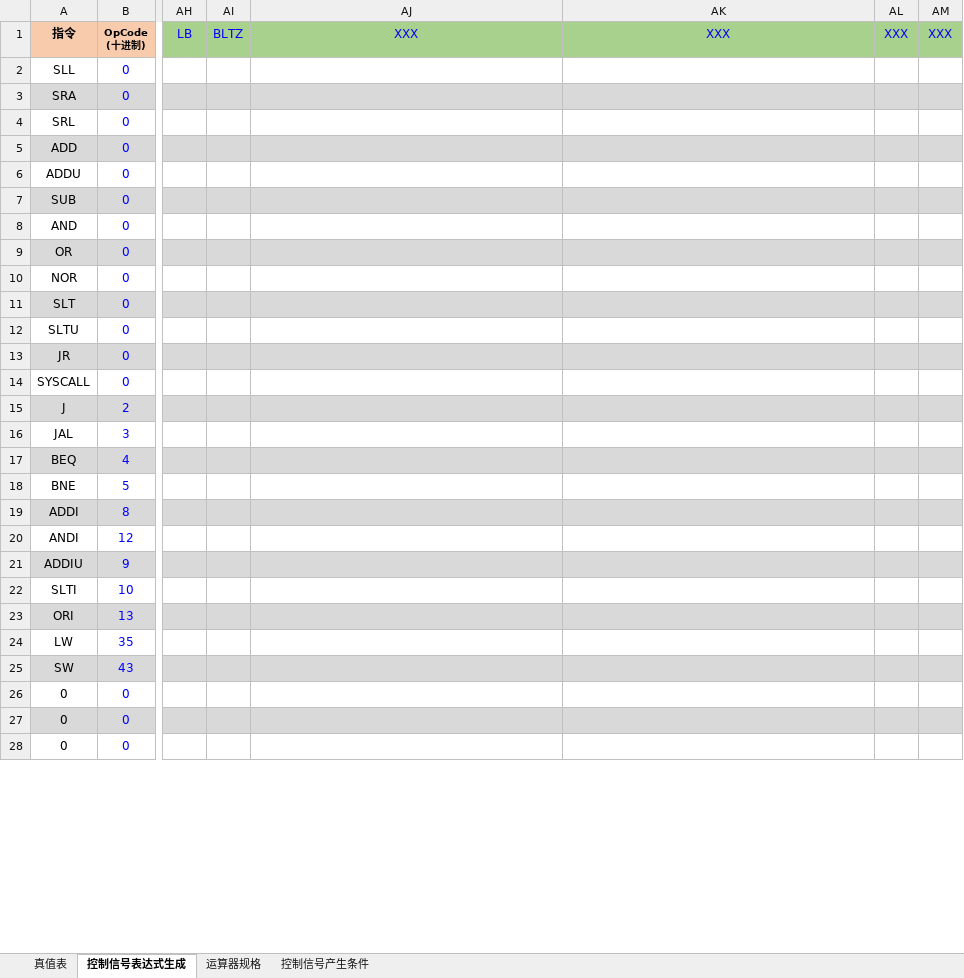
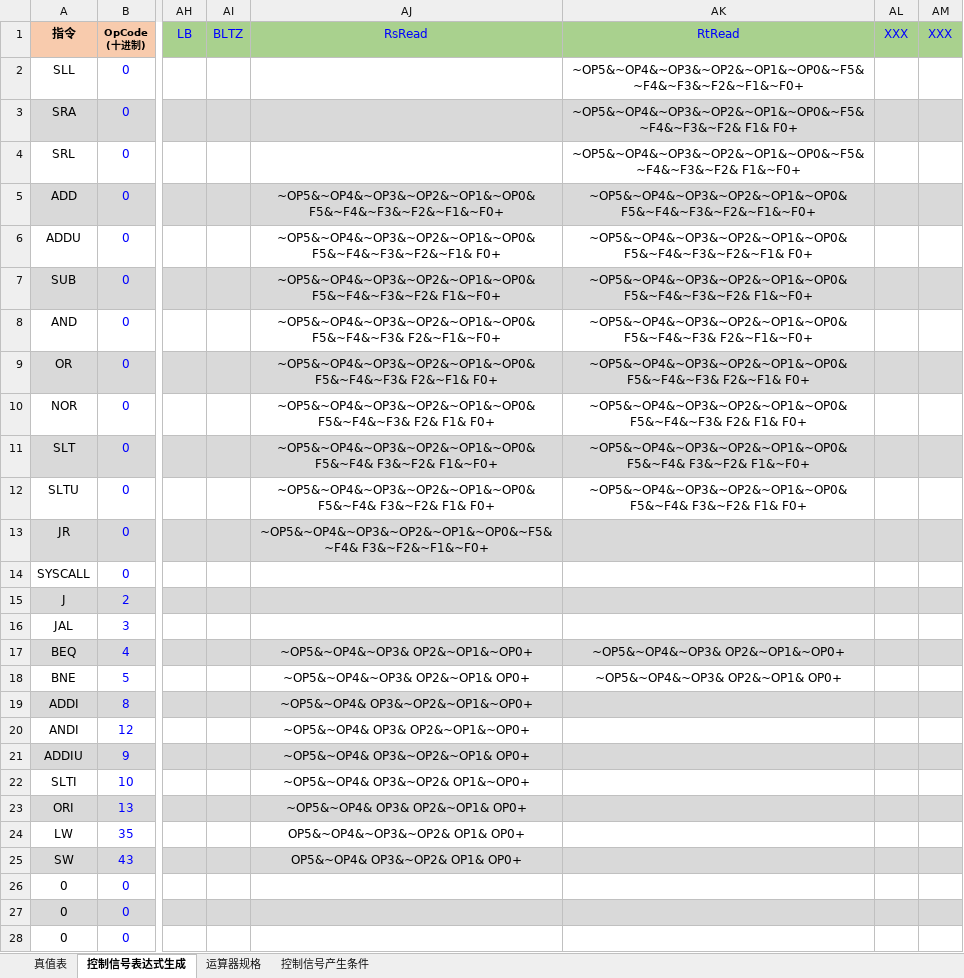
Before and after one commit to platoneko/Pushbox, an Excel workbook: 单周期硬布线控制器表达式自动生成2020-2-14.xlsx, sheet 控制信号表达式生成, drawn as a sheet; only a part is shown, gaps mark what is left out; values as stored, in another font and other column widths than the file's, no borders; charts and pictures and conditional formats not drawn; the diff covers the shown part only; the diff names each change by its address in the sheet, - before the commit and + after, or states it on an @@ line.

```diff
--- a/单周期硬布线控制器表达式自动生成2020-2-14.xlsx (sheet 控制信号表达式生成)
+++ b/单周期硬布线控制器表达式自动生成2020-2-14.xlsx (sheet 控制信号表达式生成)
-AJ1: XXX
+AJ1: RsRead
-AK1: XXX
+AK1: RtRead
-AK2 (RtRead): (empty)
+AK2 (RtRead): ~OP5&~OP4&~OP3&~OP2&~OP1&~OP0&~F5&~F4&~F3&~F2&~F1&~F0+
-AK3 (RtRead): (empty)
+AK3 (RtRead): ~OP5&~OP4&~OP3&~OP2&~OP1&~OP0&~F5&~F4&~F3&~F2& F1& F0+
-AK4 (RtRead): (empty)
+AK4 (RtRead): ~OP5&~OP4&~OP3&~OP2&~OP1&~OP0&~F5&~F4&~F3&~F2& F1&~F0+
-AJ5 (RsRead): (empty)
+AJ5 (RsRead): ~OP5&~OP4&~OP3&~OP2&~OP1&~OP0& F5&~F4&~F3&~F2&~F1&~F0+
-AK5 (RtRead): (empty)
+AK5 (RtRead): ~OP5&~OP4&~OP3&~OP2&~OP1&~OP0& F5&~F4&~F3&~F2&~F1&~F0+
-AJ6 (RsRead): (empty)
+AJ6 (RsRead): ~OP5&~OP4&~OP3&~OP2&~OP1&~OP0& F5&~F4&~F3&~F2&~F1& F0+
-AK6 (RtRead): (empty)
+AK6 (RtRead): ~OP5&~OP4&~OP3&~OP2&~OP1&~OP0& F5&~F4&~F3&~F2&~F1& F0+
-AJ7 (RsRead): (empty)
+AJ7 (RsRead): ~OP5&~OP4&~OP3&~OP2&~OP1&~OP0& F5&~F4&~F3&~F2& F1&~F0+
-AK7 (RtRead): (empty)
+AK7 (RtRead): ~OP5&~OP4&~OP3&~OP2&~OP1&~OP0& F5&~F4&~F3&~F2& F1&~F0+
-AJ8 (RsRead): (empty)
+AJ8 (RsRead): ~OP5&~OP4&~OP3&~OP2&~OP1&~OP0& F5&~F4&~F3& F2&~F1&~F0+
-AK8 (RtRead): (empty)
+AK8 (RtRead): ~OP5&~OP4&~OP3&~OP2&~OP1&~OP0& F5&~F4&~F3& F2&~F1&~F0+
-AJ9 (RsRead): (empty)
+AJ9 (RsRead): ~OP5&~OP4&~OP3&~OP2&~OP1&~OP0& F5&~F4&~F3& F2&~F1& F0+
-AK9 (RtRead): (empty)
+AK9 (RtRead): ~OP5&~OP4&~OP3&~OP2&~OP1&~OP0& F5&~F4&~F3& F2&~F1& F0+
-AJ10 (RsRead): (empty)
+AJ10 (RsRead): ~OP5&~OP4&~OP3&~OP2&~OP1&~OP0& F5&~F4&~F3& F2& F1& F0+
-AK10 (RtRead): (empty)
+AK10 (RtRead): ~OP5&~OP4&~OP3&~OP2&~OP1&~OP0& F5&~F4&~F3& F2& F1& F0+
-AJ11 (RsRead): (empty)
+AJ11 (RsRead): ~OP5&~OP4&~OP3&~OP2&~OP1&~OP0& F5&~F4& F3&~F2& F1&~F0+
-AK11 (RtRead): (empty)
+AK11 (RtRead): ~OP5&~OP4&~OP3&~OP2&~OP1&~OP0& F5&~F4& F3&~F2& F1&~F0+
-AJ12 (RsRead): (empty)
+AJ12 (RsRead): ~OP5&~OP4&~OP3&~OP2&~OP1&~OP0& F5&~F4& F3&~F2& F1& F0+
-AK12 (RtRead): (empty)
+AK12 (RtRead): ~OP5&~OP4&~OP3&~OP2&~OP1&~OP0& F5&~F4& F3&~F2& F1& F0+
-AJ13 (RsRead): (empty)
+AJ13 (RsRead): ~OP5&~OP4&~OP3&~OP2&~OP1&~OP0&~F5&~F4& F3&~F2&~F1&~F0+
-AJ17 (RsRead): (empty)
+AJ17 (RsRead): ~OP5&~OP4&~OP3& OP2&~OP1&~OP0+
-AK17 (RtRead): (empty)
+AK17 (RtRead): ~OP5&~OP4&~OP3& OP2&~OP1&~OP0+
-AJ18 (RsRead): (empty)
+AJ18 (RsRead): ~OP5&~OP4&~OP3& OP2&~OP1& OP0+
-AK18 (RtRead): (empty)
+AK18 (RtRead): ~OP5&~OP4&~OP3& OP2&~OP1& OP0+
-AJ19 (RsRead): (empty)
+AJ19 (RsRead): ~OP5&~OP4& OP3&~OP2&~OP1&~OP0+
-AJ20 (RsRead): (empty)
+AJ20 (RsRead): ~OP5&~OP4& OP3& OP2&~OP1&~OP0+
-AJ21 (RsRead): (empty)
+AJ21 (RsRead): ~OP5&~OP4& OP3&~OP2&~OP1& OP0+
-AJ22 (RsRead): (empty)
+AJ22 (RsRead): ~OP5&~OP4& OP3&~OP2& OP1&~OP0+
-AJ23 (RsRead): (empty)
+AJ23 (RsRead): ~OP5&~OP4& OP3& OP2&~OP1& OP0+
-AJ24 (RsRead): (empty)
+AJ24 (RsRead): OP5&~OP4&~OP3&~OP2& OP1& OP0+
-AJ25 (RsRead): (empty)
+AJ25 (RsRead): OP5&~OP4& OP3&~OP2& OP1& OP0+
```
Also changed, not shown: 6 edited cells elsewhere in this sheet, sheet 真值表, hidden cells, 8 other files.
